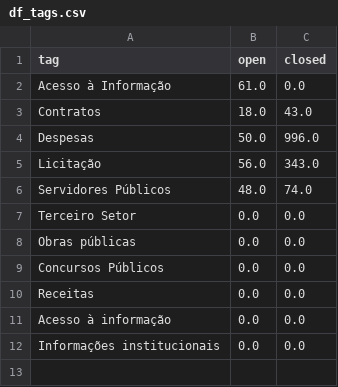
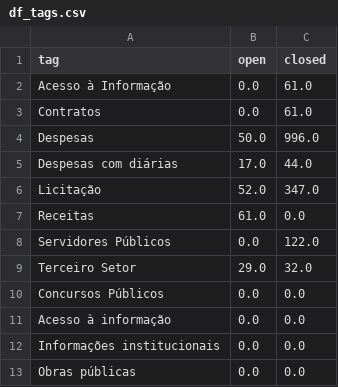
Before and after one commit to MPMG-DCC-UFMG/F01-gerenciamento, a CSV file: dashboard/data/df_tags.csv, drawn as a sheet.

```diff
--- a/dashboard/data/df_tags.csv
+++ b/dashboard/data/df_tags.csv
@@ -1,12 +1,13 @@
 tag,open,closed
-Acesso à Informação,61.0,0.0
-Contratos,18.0,43.0
+Acesso à Informação,0.0,61.0
+Contratos,0.0,61.0
 Despesas,50.0,996.0
-Licitação,56.0,343.0
-Servidores Públicos,48.0,74.0
-Terceiro Setor,0.0,0.0
-Obras públicas,0.0,0.0
+Despesas com diárias,17.0,44.0
+Licitação,52.0,347.0
+Receitas,61.0,0.0
+Servidores Públicos,0.0,122.0
+Terceiro Setor,29.0,32.0
 Concursos Públicos,0.0,0.0
-Receitas,0.0,0.0
 Acesso à informação,0.0,0.0
 Informações institucionais,0.0,0.0
+Obras públicas,0.0,0.0
```
Also changed, not shown: dashboard/data/closed_df.csv, dashboard/data/epics.csv, 12 other files.
